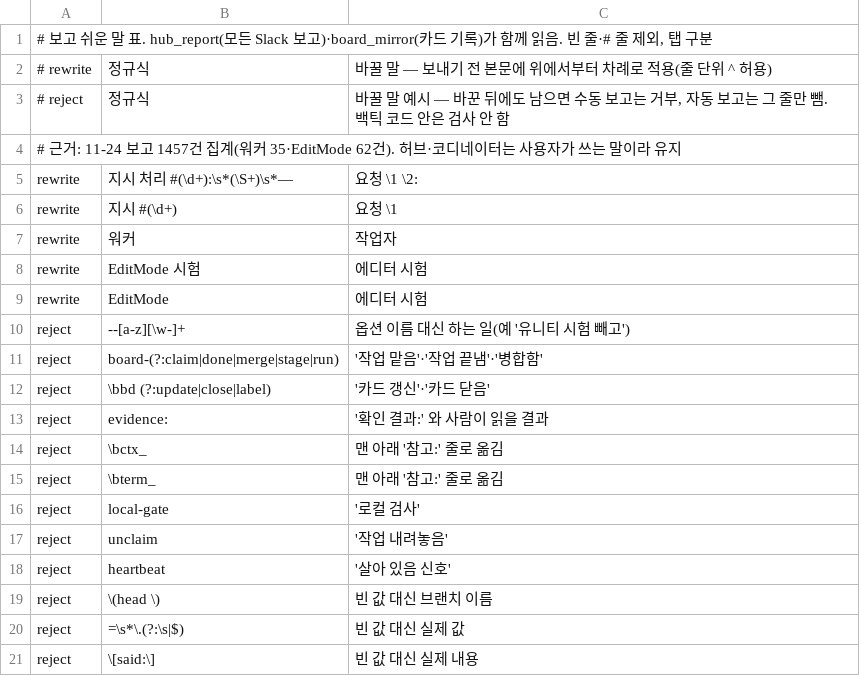
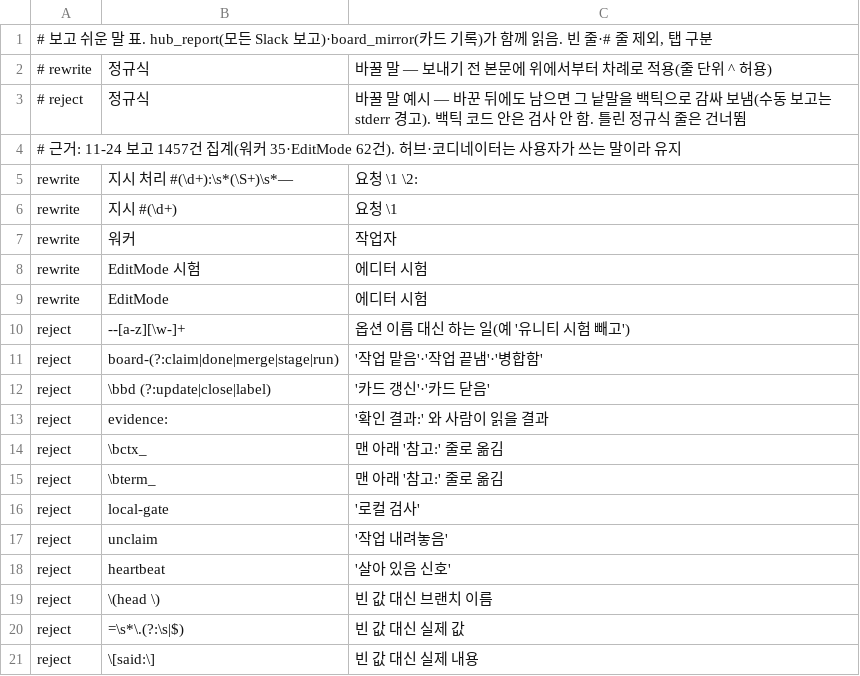
Before and after one commit to cocodding0723/claude-config, a TSV file: hubs/plain_words.tsv, drawn as a sheet.

```diff
--- a/hubs/plain_words.tsv
+++ b/hubs/plain_words.tsv
@@ -2,3 +2,3 @@
 # rewrite	정규식	바꿀 말     — 보내기 전 본문에 위에서부터 차례로 적용(줄 단위 ^ 허용)
-# reject	정규식	바꿀 말 예시 — 바꾼 뒤에도 남으면 수동 보고는 거부, 자동 보고는 그 줄만 뺌. 백틱 코드 안은 검사 안 함
+# reject	정규식	바꿀 말 예시 — 바꾼 뒤에도 남으면 그 낱말을 백틱으로 감싸 보냄(수동 보고는 stderr 경고). 백틱 코드 안은 검사 안 함. 틀린 정규식 줄은 건너뜀
 # 근거: 11-24 보고 1457건 집계(워커 35·EditMode 62건). 허브·코디네이터는 사용자가 쓰는 말이라 유지
```
Also changed, not shown: hubs/board_mirror.tsv, 5 other files.
